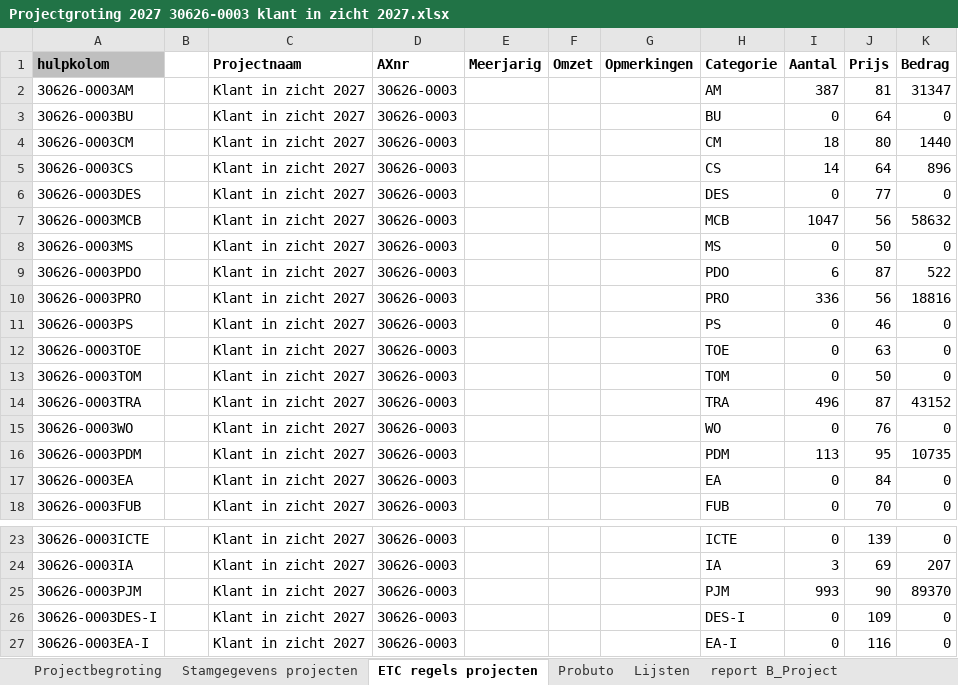
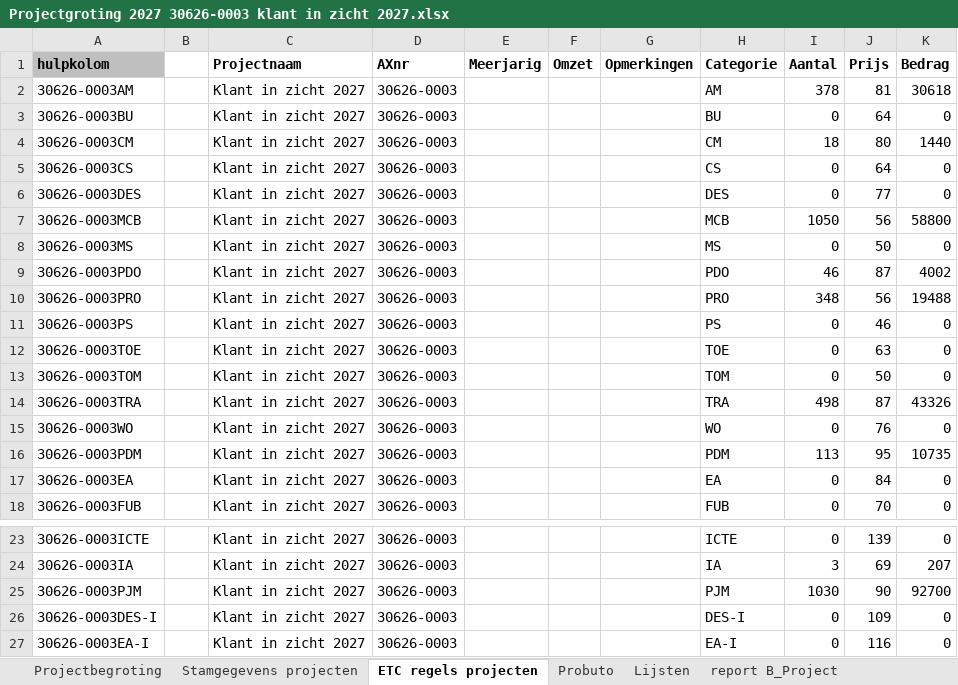
Before and after one commit to Gamingsixtie/DIN, an Excel workbook: Begroting/Projectgroting 2027 30626-0003 klant in zicht 2027.xlsx, sheet ETC regels projecten, drawn as a sheet; only a part is shown, gaps mark what is left out; values as stored, in another font and other column widths than the file's, no borders; the diff names each change by its address in the sheet, - before the commit and + after, or states it on an @@ line.

```diff
--- a/Begroting/Projectgroting 2027 30626-0003 klant in zicht 2027.xlsx (sheet ETC regels projecten)
+++ b/Begroting/Projectgroting 2027 30626-0003 klant in zicht 2027.xlsx (sheet ETC regels projecten)
-I2 (Aantal): 387
+I2 (Aantal): 378
-K2 (Bedrag): 31347
+K2 (Bedrag): 30618
-I5 (Aantal): 14
+I5 (Aantal): 0
-K5 (Bedrag): 896
+K5 (Bedrag): 0
-I7 (Aantal): 1047
+I7 (Aantal): 1050
-K7 (Bedrag): 58632
+K7 (Bedrag): 58800
-I9 (Aantal): 6
+I9 (Aantal): 46
-K9 (Bedrag): 522
+K9 (Bedrag): 4002
-I10 (Aantal): 336
+I10 (Aantal): 348
-K10 (Bedrag): 18816
+K10 (Bedrag): 19488
-I14 (Aantal): 496
+I14 (Aantal): 498
-K14 (Bedrag): 43152
+K14 (Bedrag): 43326
-I25 (Aantal): 993
+I25 (Aantal): 1030
-K25 (Bedrag): 89370
+K25 (Bedrag): 92700
```
Also changed, not shown: sheet Projectbegroting, sheet Probuto, 5 other files.
